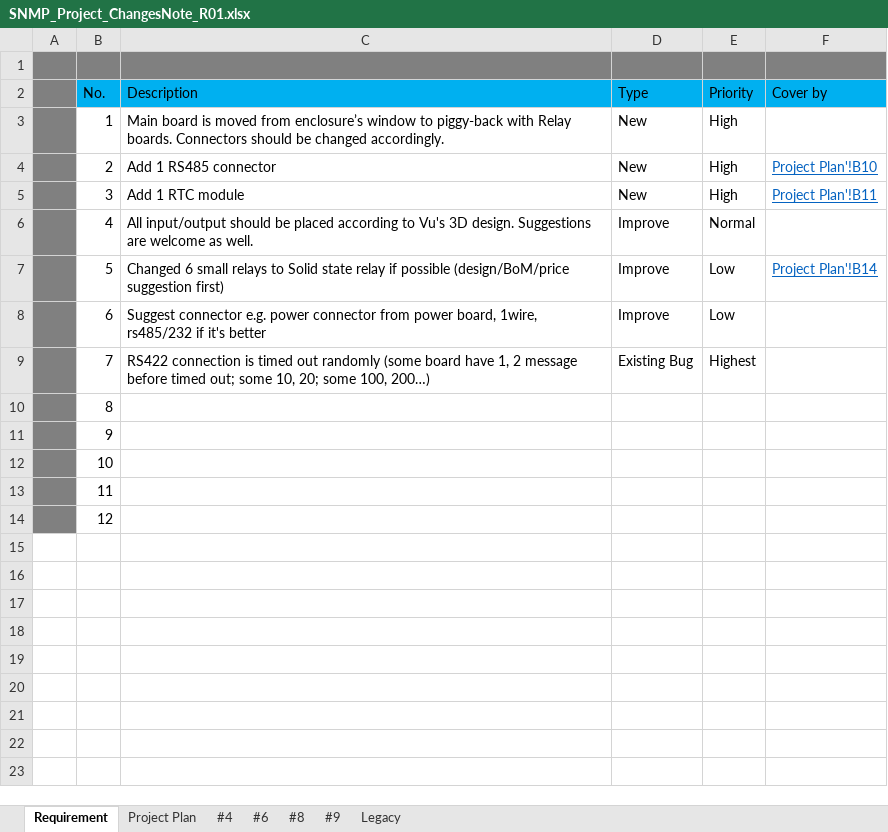
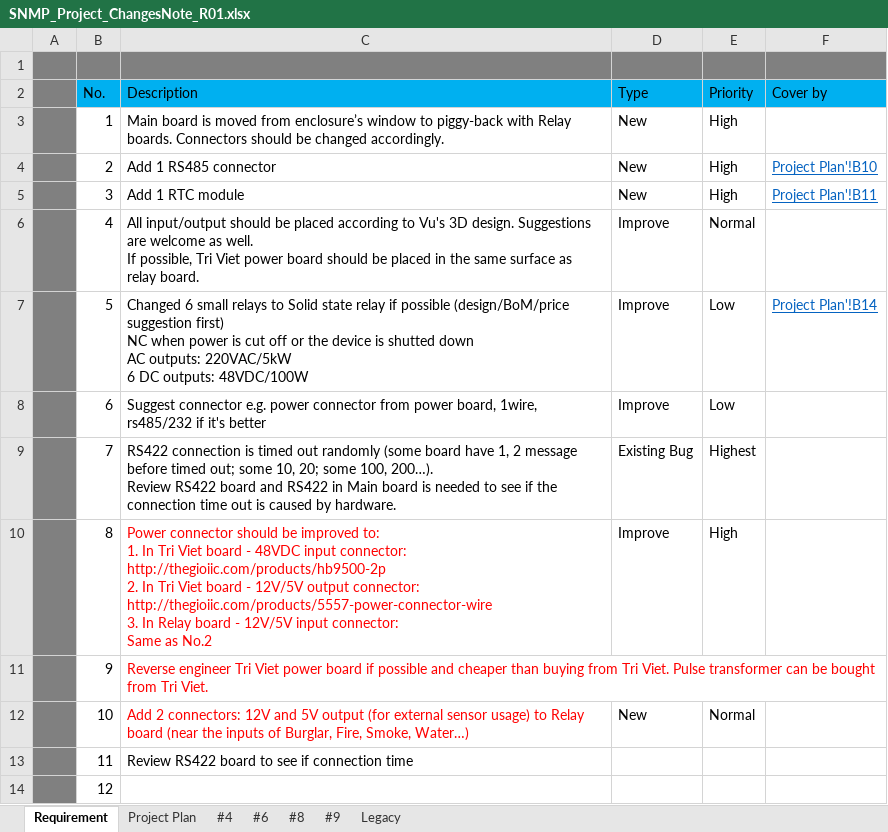
Before and after one commit to linhnt89/PhuongTDVTesting, an Excel workbook: SNMP_Project_ChangesNote_R01.xlsx, sheet Requirement, drawn as a sheet; values as stored, in another font and other column widths than the file's, no borders; ↵ is a line break in a cell; the diff names each change by its address in the sheet, - before the commit and + after, or states it on an @@ line.

```diff
--- a/SNMP_Project_ChangesNote_R01.xlsx (sheet Requirement)
+++ b/SNMP_Project_ChangesNote_R01.xlsx (sheet Requirement)
-C6 (Description): …as well.
+C6 (Description): …as well. ↵ If possible, Tri Viet power board should be placed in the same surface as relay board.
-C7 (Description): …suggestion first)
+C7 (Description): …suggestion first) ↵ NC when power is cut off or the device is shutted down ↵ AC outputs: 220VAC/5kW ↵ 6 DC outputs: 48VDC/100W
-C9 (Description): …some 100, 200…)
+C9 (Description): …some 100, 200…). ↵ Review RS422 board and RS422 in Main board is needed to see if the connection time out is caused by hardware.
-C10 (Description): (empty)
+C10 (Description): Power connector should be improved to: ↵ 1. In Tri Viet board - 48VDC input connector: http://thegioiic.com/products/hb9500-2p ↵ 2. In Tri Viet board - 12V/5V output connector: ↵ http://thegioiic.com/products/5557-power-connector-wire ↵ 3. In Relay board - 12V/5V input connector: ↵ Same as No.2
-D10 (Type): (empty)
+D10 (Type): Improve
-E10 (Priority): (empty)
+E10 (Priority): High
-C11 (Description): (empty)
+C11 (Description): Reverse engineer Tri Viet power board if possible and cheaper than buying from Tri Viet. Pulse transformer can be bought from Tri Viet.
-C12 (Description): (empty)
+C12 (Description): Add 2 connectors: 12V and 5V output (for external sensor usage) to Relay board (near the inputs of Burglar, Fire, Smoke, Water…)
-D12 (Type): (empty)
+D12 (Type): New
-E12 (Priority): (empty)
+E12 (Priority): Normal
-C13 (Description): (empty)
+C13 (Description): Review RS422 board to see if connection time
```
